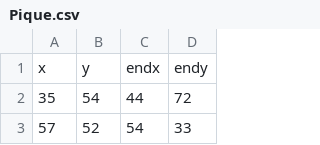
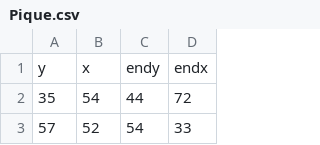
Before and after one commit to bosemessi/experimental_visualizations, a CSV file: Pique.csv, drawn as a sheet; only a part is shown.

Commit message:
Update Pique.csv

```diff
--- a/Pique.csv
+++ b/Pique.csv
@@ -1,2 +1,2 @@
-x,y,endx,endy
+y,x,endy,endx
 35,54,44,72
```
